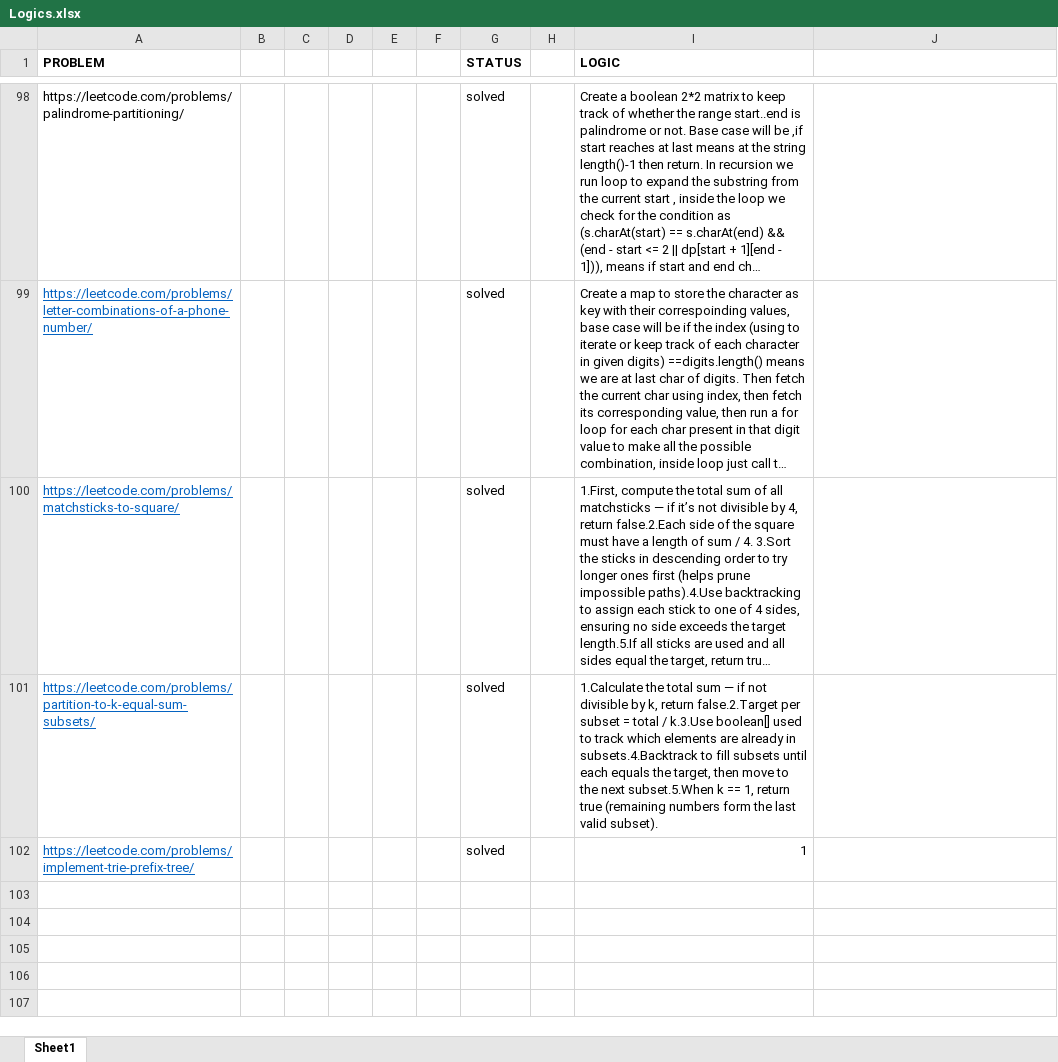
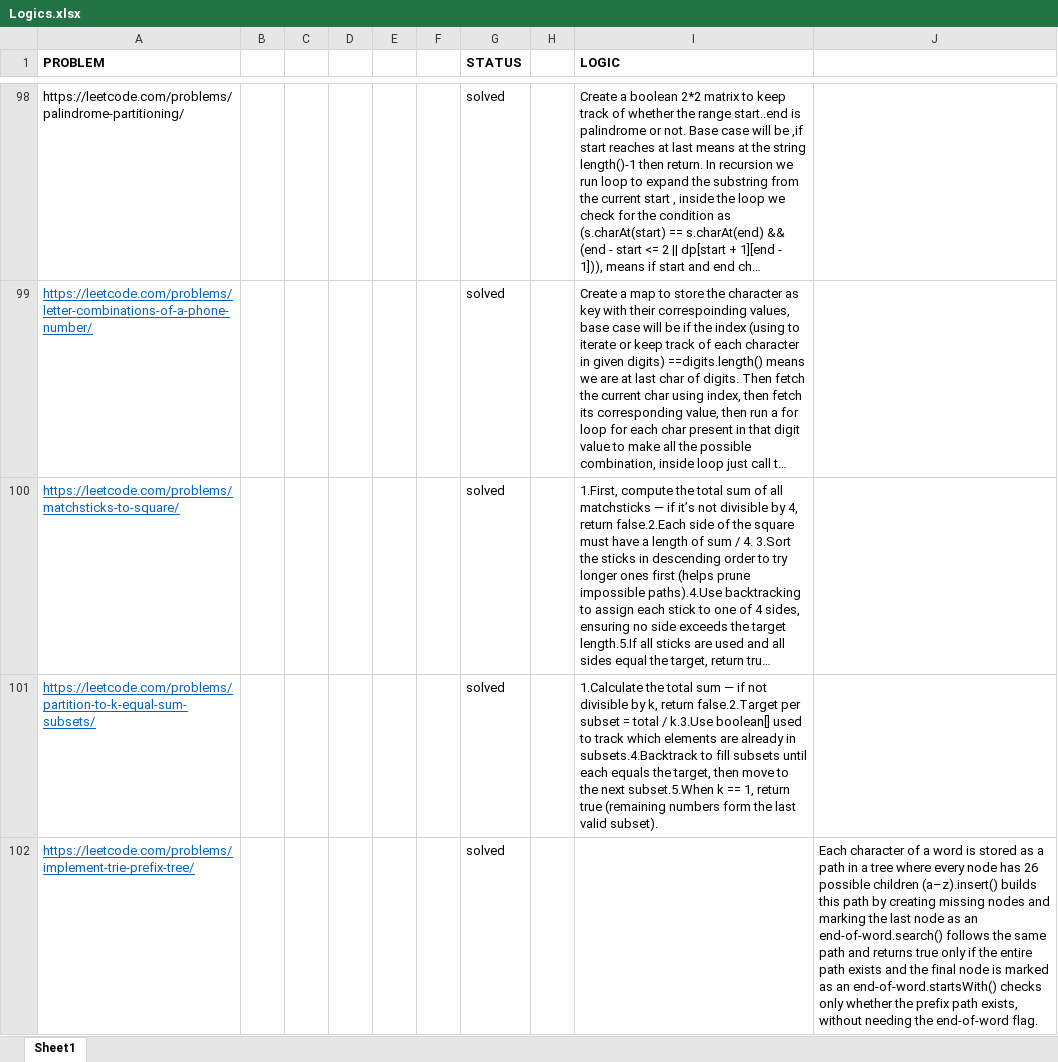
Before and after one commit to sumitraj786/leetcode_dsa-java, an Excel workbook: Logics.xlsx, sheet Sheet1, drawn as a sheet; only a part is shown, gaps mark what is left out; long unchanged cells end in …; values as stored, in another font and other column widths than the file's, no borders; the diff names each change by its address in the sheet, - before the commit and + after, or states it on an @@ line.

Commit message:
Trie Implementation with logic

```diff
--- a/Logics.xlsx (sheet Sheet1)
+++ b/Logics.xlsx (sheet Sheet1)
-I102 (LOGIC): 1
+I102 (LOGIC): (empty)
-J102: (empty)
+J102: Each character of a word is stored as a path in a tree where every node has 26 possible children (a–z).insert() builds this path by creating missing nodes and marking the last node as an end-of-word.search() follows the same path and returns true only if the entire path exists and the final node is marked as an end-of-word.startsWith() checks only whether the prefix path exists, without needing the end-of-word flag.
```
Also changed, not shown: 2 other files.
